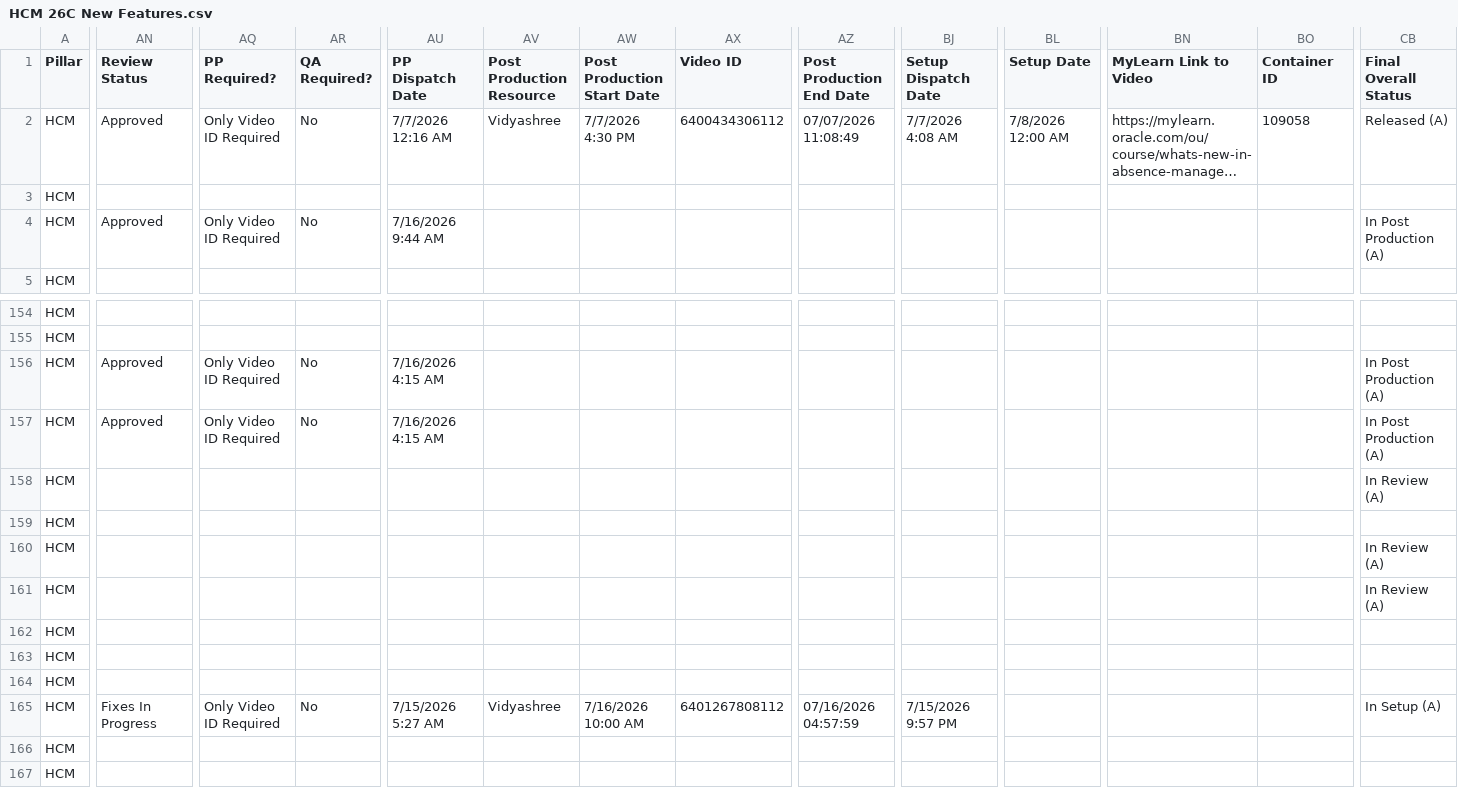
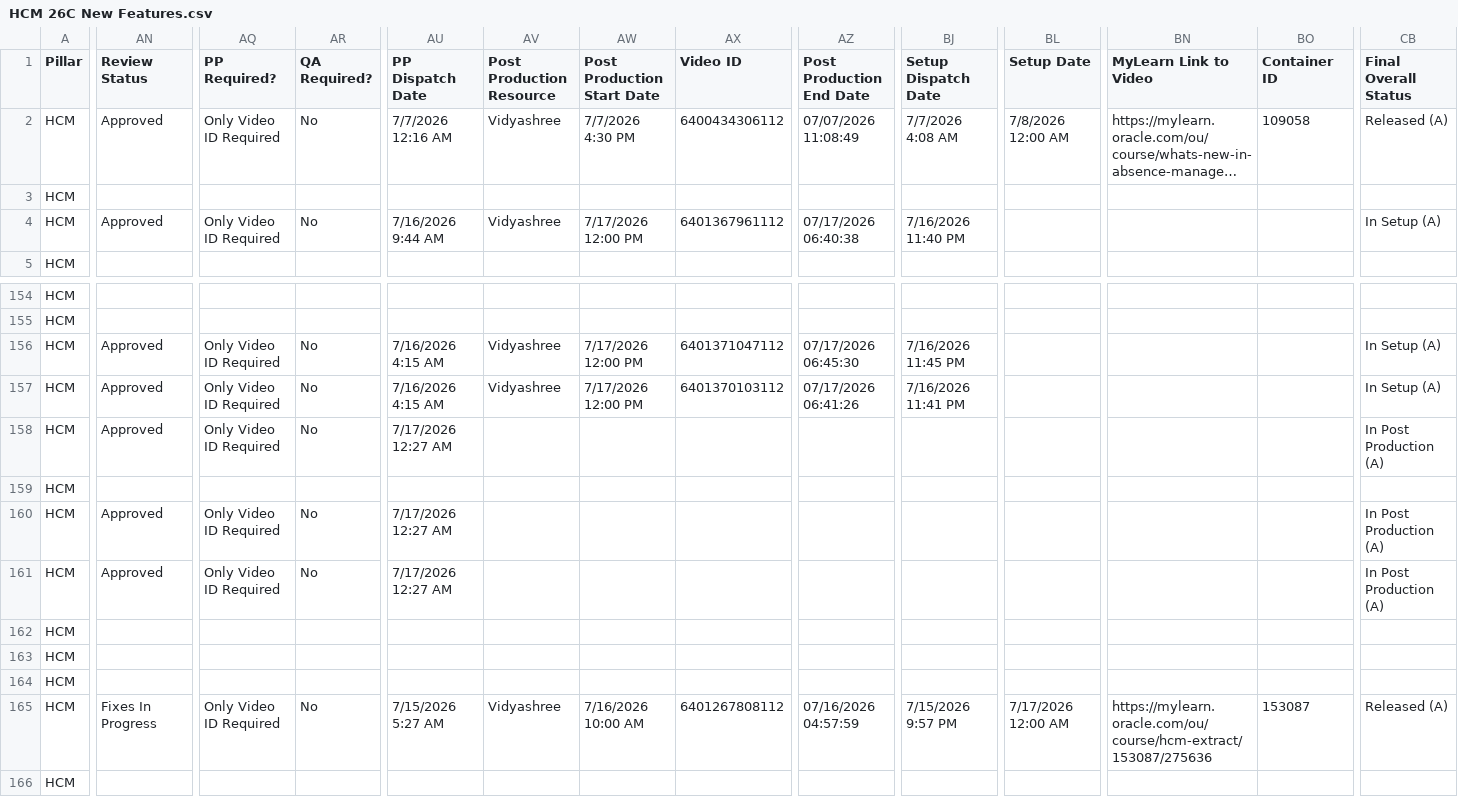
Before and after one commit to pavithraguruprasadb-maker/26C-New-Features-Dashboard, a CSV file: HCM 26C New Features.csv, drawn as a sheet; only a part is shown, gaps mark what is left out; the shorter side is filled out with more unchanged rows; long unchanged cells end in …; the diff covers the shown part only; the diff names each change by its address in the sheet, - before the commit and + after, or states it on an @@ line.

```diff
--- a/HCM 26C New Features.csv
+++ b/HCM 26C New Features.csv
-AV4 (Post Production Resource): (empty)
+AV4 (Post Production Resource): Vidyashree
-AW4 (Post Production Start Date): (empty)
+AW4 (Post Production Start Date): 7/17/2026 12:00 PM
-AX4 (Video ID): (empty)
+AX4 (Video ID): 6401367961112
-AZ4 (Post Production End Date): (empty)
+AZ4 (Post Production End Date): 07/17/2026 06:40:38
-BJ4 (Setup Dispatch Date): (empty)
+BJ4 (Setup Dispatch Date): 7/16/2026 11:40 PM
-CB4 (Final Overall Status): In Post Production (A)
+CB4 (Final Overall Status): In Setup (A)
-AV156:AV157 (Post Production Resource): (empty)
+AV156:AV157 (Post Production Resource): Vidyashree
-AW156:AW157 (Post Production Start Date): (empty)
+AW156:AW157 (Post Production Start Date): 7/17/2026 12:00 PM
-AX156 (Video ID): (empty)
+AX156 (Video ID): 6401371047112
-AZ156 (Post Production End Date): (empty)
+AZ156 (Post Production End Date): 07/17/2026 06:45:30
-BJ156 (Setup Dispatch Date): (empty)
+BJ156 (Setup Dispatch Date): 7/16/2026 11:45 PM
-CB156:CB157 (Final Overall Status): In Post Production (A)
+CB156:CB157 (Final Overall Status): In Setup (A)
-AX157 (Video ID): (empty)
+AX157 (Video ID): 6401370103112
-AZ157 (Post Production End Date): (empty)
+AZ157 (Post Production End Date): 07/17/2026 06:41:26
-BJ157 (Setup Dispatch Date): (empty)
+BJ157 (Setup Dispatch Date): 7/16/2026 11:41 PM
-AN158 (Review Status): (empty)
+AN158 (Review Status): Approved
-AQ158 (PP Required?): (empty)
+AQ158 (PP Required?): Only Video ID Required
-AR158 (QA Required?): (empty)
+AR158 (QA Required?): No
-AU158 (PP Dispatch Date): (empty)
+AU158 (PP Dispatch Date): 7/17/2026 12:27 AM
-CB158 (Final Overall Status): In Review (A)
+CB158 (Final Overall Status): In Post Production (A)
-AN160:AN161 (Review Status): (empty)
+AN160:AN161 (Review Status): Approved
-AQ160:AQ161 (PP Required?): (empty)
+AQ160:AQ161 (PP Required?): Only Video ID Required
-AR160:AR161 (QA Required?): (empty)
+AR160:AR161 (QA Required?): No
-AU160:AU161 (PP Dispatch Date): (empty)
+AU160:AU161 (PP Dispatch Date): 7/17/2026 12:27 AM
-CB160:CB161 (Final Overall Status): In Review (A)
+CB160:CB161 (Final Overall Status): In Post Production (A)
-BL165 (Setup Date): (empty)
+BL165 (Setup Date): 7/17/2026 12:00 AM
-BN165 (MyLearn Link to Video): (empty)
+BN165 (MyLearn Link to Video): https://mylearn.oracle.com/ou/course/hcm-extract/153087/275636
-BO165 (Container ID): (empty)
+BO165 (Container ID): 153087
-CB165 (Final Overall Status): In Setup (A)
+CB165 (Final Overall Status): Released (A)
```
Also changed, not shown: 88 edited cells elsewhere in this file, CX 26C New Features.csv.
